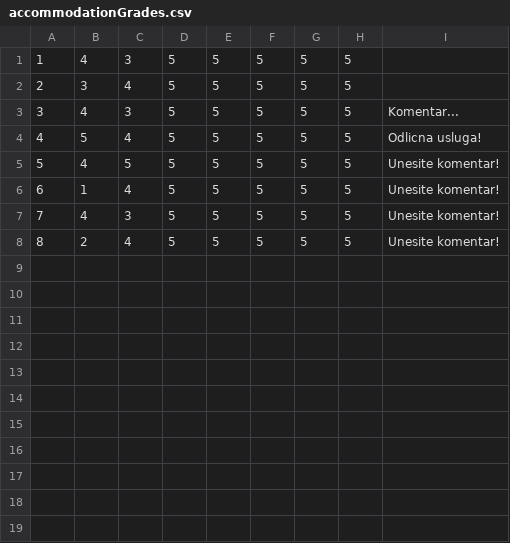
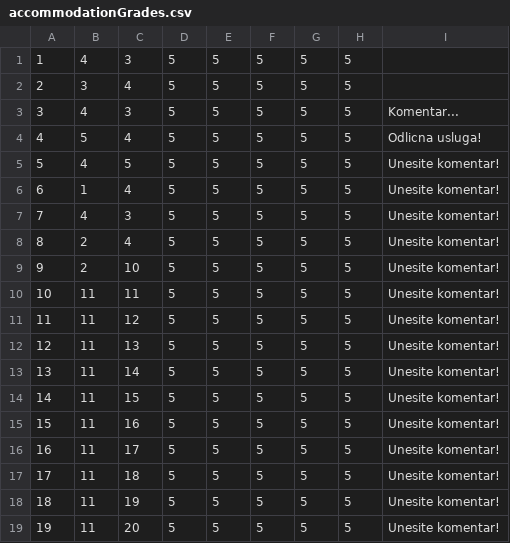
Before and after one commit to dokma11/SIMS-Project-Group-4-Team-B, a CSV file: Sims2023/Sims2023/Resources/Data/accommodationGrades.csv, drawn as a sheet; the diff names each change by its address in the sheet, - before the commit and + after, or states it on an @@ line.

```diff
--- a/Sims2023/Sims2023/Resources/Data/accommodationGrades.csv
+++ b/Sims2023/Sims2023/Resources/Data/accommodationGrades.csv
+row 9: 9 | 2 | 10 | 5 | 5 | 5 | 5 | 5 | Unesite komentar!
+row 10: 10 | 11 | 11 | 5 | 5 | 5 | 5 | 5 | Unesite komentar!
+row 11: 11 | 11 | 12 | 5 | 5 | 5 | 5 | 5 | Unesite komentar!
+row 12: 12 | 11 | 13 | 5 | 5 | 5 | 5 | 5 | Unesite komentar!
+row 13: 13 | 11 | 14 | 5 | 5 | 5 | 5 | 5 | Unesite komentar!
+row 14: 14 | 11 | 15 | 5 | 5 | 5 | 5 | 5 | Unesite komentar!
+row 15: 15 | 11 | 16 | 5 | 5 | 5 | 5 | 5 | Unesite komentar!
+row 16: 16 | 11 | 17 | 5 | 5 | 5 | 5 | 5 | Unesite komentar!
+row 17: 17 | 11 | 18 | 5 | 5 | 5 | 5 | 5 | Unesite komentar!
+row 18: 18 | 11 | 19 | 5 | 5 | 5 | 5 | 5 | Unesite komentar!
+row 19: 19 | 11 | 20 | 5 | 5 | 5 | 5 | 5 | Unesite komentar!
```
Also changed, not shown: Sims2023/Sims2023/Resources/Data/accommodationReservations.csv, Sims2023/Sims2023/Resources/Data/accommodations.csv, 12 other files.
